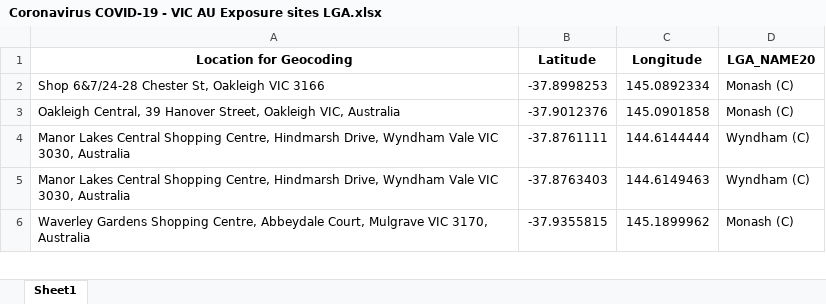
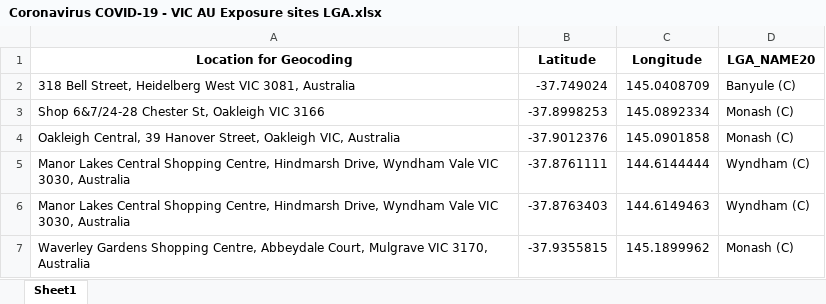
Before and after one commit to Mike-Honey/covid-19-vic-au, an Excel workbook: Coronavirus COVID-19 - VIC AU Exposure sites LGA.xlsx, sheet Sheet1, drawn as a sheet; only a part is shown; values as stored, in another font and other column widths than the file's, no borders; the diff names each change by its address in the sheet, - before the commit and + after, or states it on an @@ line.

```diff
--- a/Coronavirus COVID-19 - VIC AU Exposure sites LGA.xlsx (sheet Sheet1)
+++ b/Coronavirus COVID-19 - VIC AU Exposure sites LGA.xlsx (sheet Sheet1)
+row 2: 318 Bell Street, Heidelberg West VIC 3081, Australia | -37.749024 | 145.0408709 | Banyule (C)
```
Also changed, not shown: Coronavirus COVID-19 - VIC AU Exposure sites.xlsx, 1 other file.
